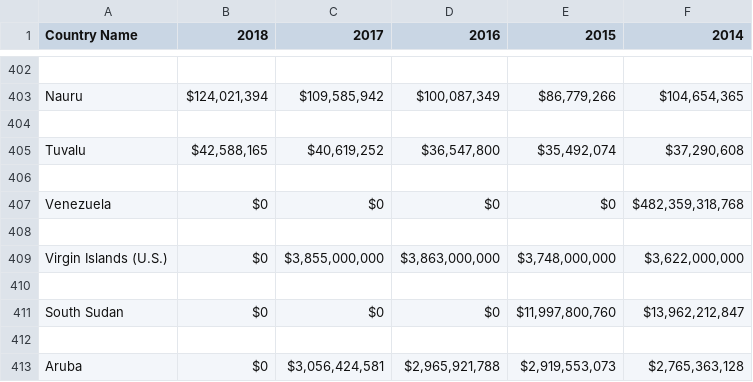
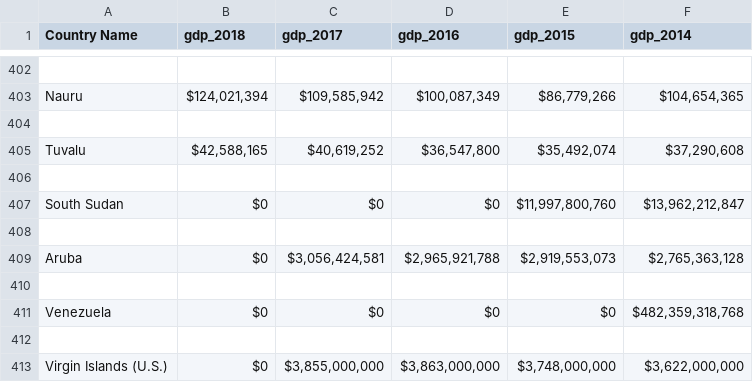
Before and after one commit to amoungui/imb_scraping_project, a CSV file: data/gdp.csv, drawn as a sheet; only a part is shown, gaps mark what is left out; removed rows and columns are numbered as before the commit, all else as after; the diff names each change by its address in the sheet, - before the commit and + after, or states it on an @@ line.

```diff
--- a/data/gdp.csv
+++ b/data/gdp.csv
-B1: 2018
+B1: gdp_2018
-C1: 2017
+C1: gdp_2017
-D1: 2016
+D1: gdp_2016
-E1: 2015
+E1: gdp_2015
-F1: 2014
+F1: gdp_2014
@@ row 411 moved to row 407: South Sudan @@
+row 408: (empty)
@@ row 413 moved to row 409: Aruba @@
+row 410: (empty)
-row 410: (empty)
-row 412: (empty)
```
Also changed, not shown: 18 other files.
